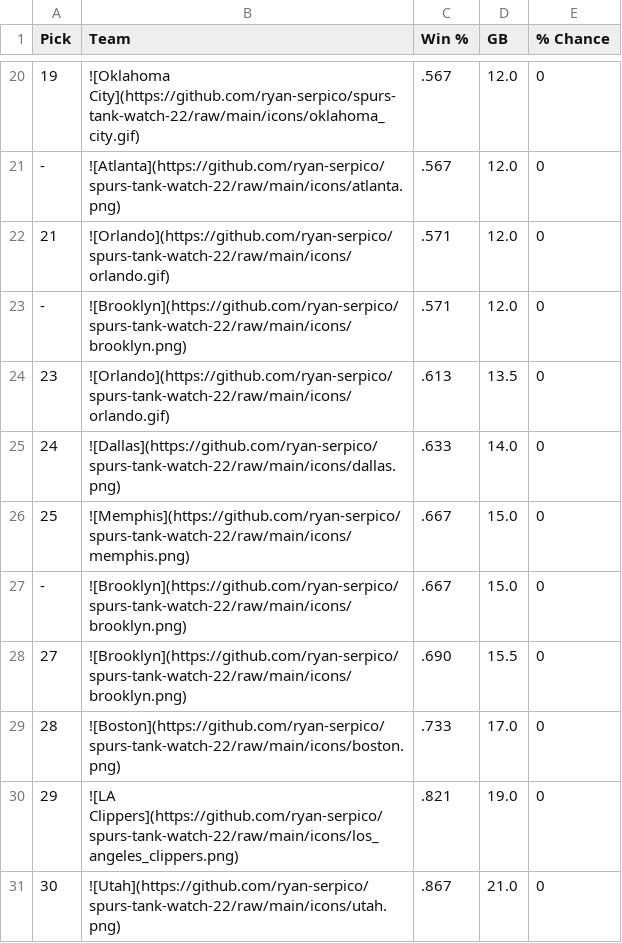
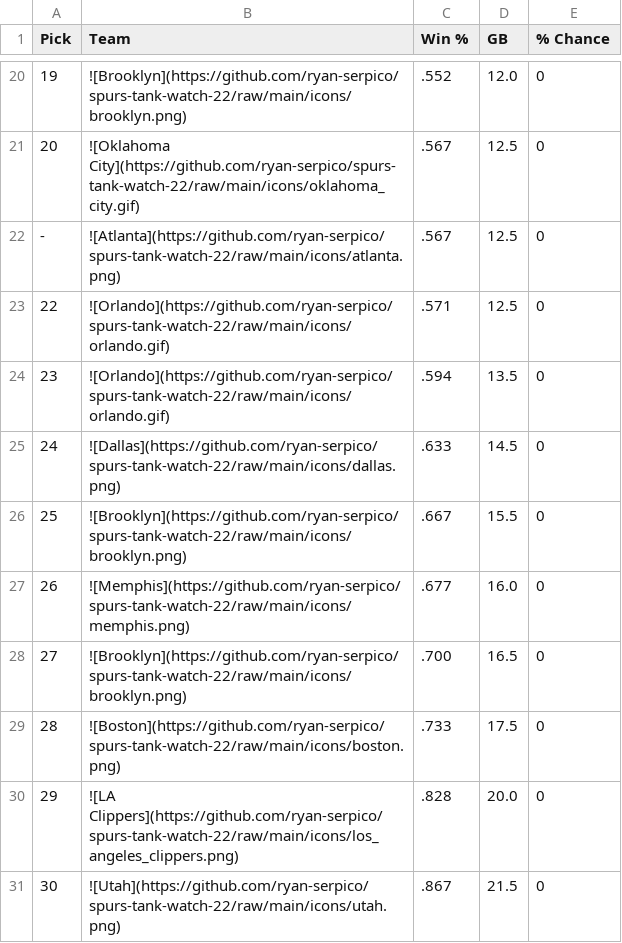
Before and after one commit to ryan-serpico/spurs-tank-watch-22, a CSV file: output/standings.csv, drawn as a sheet; only a part is shown, gaps mark what is left out; the diff covers the shown part only.

```diff
--- a/output/standings.csv
+++ b/output/standings.csv
@@ -20,12 +20,12 @@ Pick,Team,Win %,GB,% Chance
-19,![Oklahoma City](https://github.com/ryan-serpico/spurs-tank-watch-22/raw/main/icons/oklahoma_city.gif),.567,12.0,0
--,![Atlanta](https://github.com/ryan-serpico/spurs-tank-watch-22/raw/main/icons/atlanta.png),.567,12.0,0
-21,![Orlando](https://github.com/ryan-serpico/spurs-tank-watch-22/raw/main/icons/orlando.gif),.571,12.0,0
--,![Brooklyn](https://github.com/ryan-serpico/spurs-tank-watch-22/raw/main/icons/brooklyn.png),.571,12.0,0
-23,![Orlando](https://github.com/ryan-serpico/spurs-tank-watch-22/raw/main/icons/orlando.gif),.613,13.5,0
-24,![Dallas](https://github.com/ryan-serpico/spurs-tank-watch-22/raw/main/icons/dallas.png),.633,14.0,0
-25,![Memphis](https://github.com/ryan-serpico/spurs-tank-watch-22/raw/main/icons/memphis.png),.667,15.0,0
--,![Brooklyn](https://github.com/ryan-serpico/spurs-tank-watch-22/raw/main/icons/brooklyn.png),.667,15.0,0
-27,![Brooklyn](https://github.com/ryan-serpico/spurs-tank-watch-22/raw/main/icons/brooklyn.png),.690,15.5,0
-28,![Boston](https://github.com/ryan-serpico/spurs-tank-watch-22/raw/main/icons/boston.png),.733,17.0,0
-29,![LA Clippers](https://github.com/ryan-serpico/spurs-tank-watch-22/raw/main/icons/los_angeles_clippers.png),.821,19.0,0
-30,![Utah](https://github.com/ryan-serpico/spurs-tank-watch-22/raw/main/icons/utah.png),.867,21.0,0
+19,![Brooklyn](https://github.com/ryan-serpico/spurs-tank-watch-22/raw/main/icons/brooklyn.png),.552,12.0,0
+20,![Oklahoma City](https://github.com/ryan-serpico/spurs-tank-watch-22/raw/main/icons/oklahoma_city.gif),.567,12.5,0
+-,![Atlanta](https://github.com/ryan-serpico/spurs-tank-watch-22/raw/main/icons/atlanta.png),.567,12.5,0
+22,![Orlando](https://github.com/ryan-serpico/spurs-tank-watch-22/raw/main/icons/orlando.gif),.571,12.5,0
+23,![Orlando](https://github.com/ryan-serpico/spurs-tank-watch-22/raw/main/icons/orlando.gif),.594,13.5,0
+24,![Dallas](https://github.com/ryan-serpico/spurs-tank-watch-22/raw/main/icons/dallas.png),.633,14.5,0
+25,![Brooklyn](https://github.com/ryan-serpico/spurs-tank-watch-22/raw/main/icons/brooklyn.png),.667,15.5,0
+26,![Memphis](https://github.com/ryan-serpico/spurs-tank-watch-22/raw/main/icons/memphis.png),.677,16.0,0
+27,![Brooklyn](https://github.com/ryan-serpico/spurs-tank-watch-22/raw/main/icons/brooklyn.png),.700,16.5,0
+28,![Boston](https://github.com/ryan-serpico/spurs-tank-watch-22/raw/main/icons/boston.png),.733,17.5,0
+29,![LA Clippers](https://github.com/ryan-serpico/spurs-tank-watch-22/raw/main/icons/los_angeles_clippers.png),.828,20.0,0
+30,![Utah](https://github.com/ryan-serpico/spurs-tank-watch-22/raw/main/icons/utah.png),.867,21.5,0
```
Also changed, not shown: 2 added rows, 2 removed rows and 29 edited cells elsewhere in this file, 2 other files.
